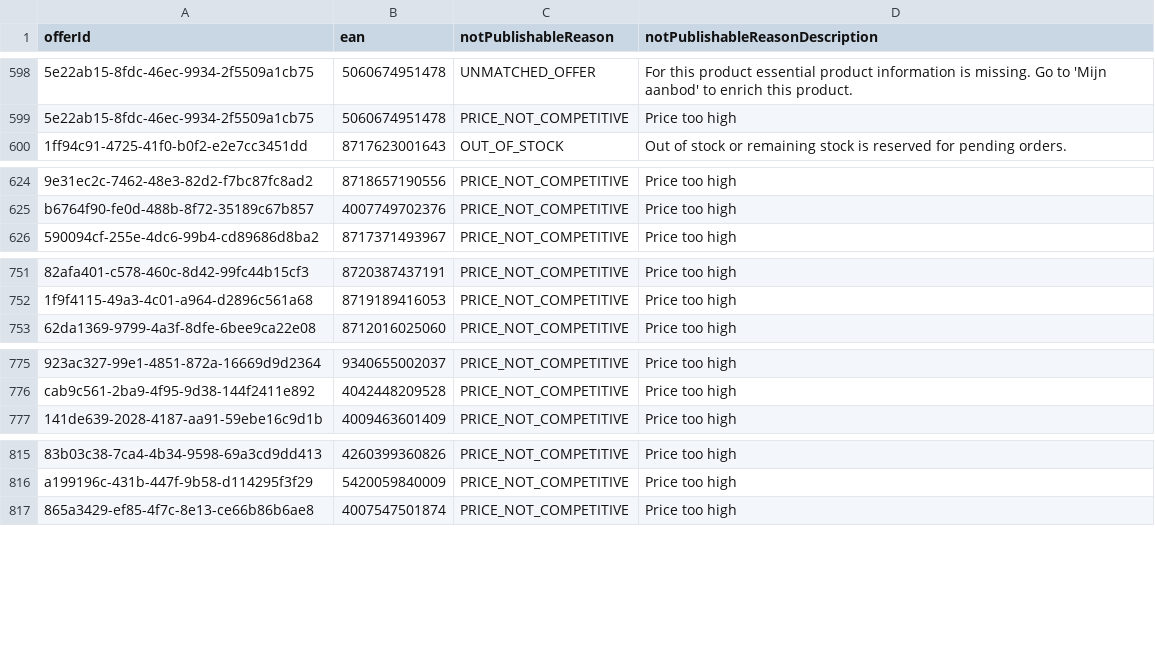
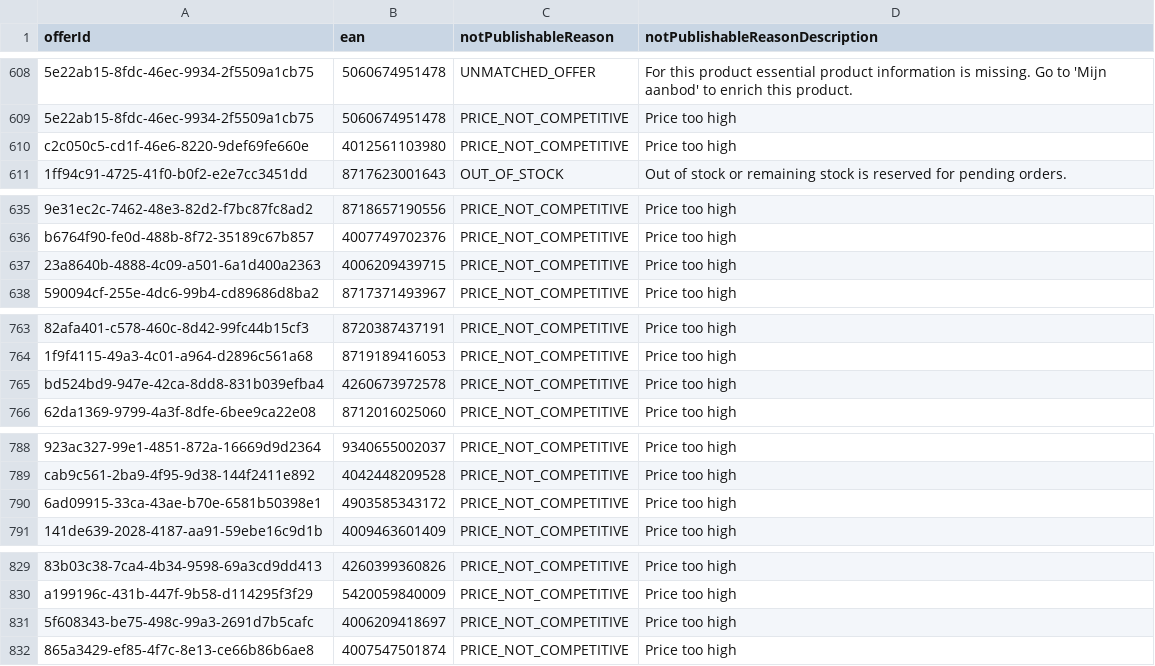
Before and after one commit to semjanssen98/unpublished_offers, a CSV file: unpublished_offers_Eco_Groothandel_(NL).csv, drawn as a sheet; only a part is shown, gaps mark what is left out; the diff covers the shown part only; the diff names each change by its address in the sheet, - before the commit and + after, or states it on an @@ line.

```diff
--- a/unpublished_offers_Eco_Groothandel_(NL).csv
+++ b/unpublished_offers_Eco_Groothandel_(NL).csv
+row 610: c2c050c5-cd1f-46e6-8220-9def69fe660e | 4012561103980 | PRICE_NOT_COMPETITIVE | Price too high
+row 637: 23a8640b-4888-4c09-a501-6a1d400a2363 | 4006209439715 | PRICE_NOT_COMPETITIVE | Price too high
+row 765: bd524bd9-947e-42ca-8dd8-831b039efba4 | 4260673972578 | PRICE_NOT_COMPETITIVE | Price too high
+row 790: 6ad09915-33ca-43ae-b70e-6581b50398e1 | 4903585343172 | PRICE_NOT_COMPETITIVE | Price too high
+row 831: 5f608343-be75-498c-99a3-2691d7b5cafc | 4006209418697 | PRICE_NOT_COMPETITIVE | Price too high
```
Also changed, not shown: 16 added rows, 2 removed rows, 58 moved rows and 16 edited cells elsewhere in this file.
